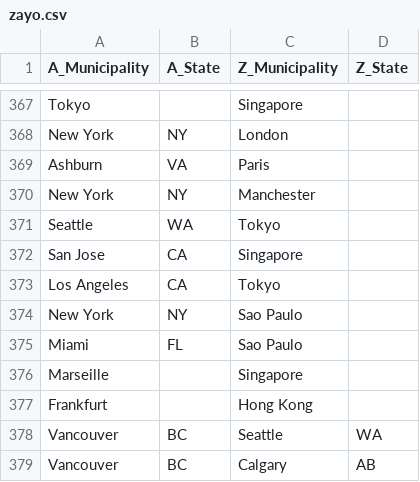
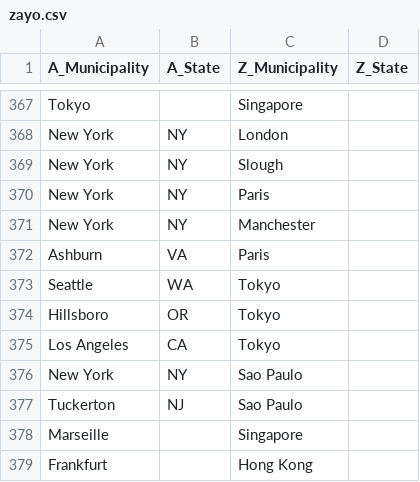
Before and after one commit to 10U-Labs/wan-graph-synthesizer, a CSV file: data/edges/zayo.csv, drawn as a sheet; only a part is shown, gaps mark what is left out; the shorter side is filled out with more unchanged rows.

```diff
--- a/data/edges/zayo.csv
+++ b/data/edges/zayo.csv
@@ -368,9 +368,11 @@ Tokyo,,Singapore,
 New York,NY,London,
+New York,NY,Slough,
+New York,NY,Paris,
+New York,NY,Manchester,
 Ashburn,VA,Paris,
-New York,NY,Manchester,
 Seattle,WA,Tokyo,
-San Jose,CA,Singapore,
+Hillsboro,OR,Tokyo,
 Los Angeles,CA,Tokyo,
 New York,NY,Sao Paulo,
-Miami,FL,Sao Paulo,
+Tuckerton,NJ,Sao Paulo,
 Marseille,,Singapore,
```
Also changed, not shown: 1 other file.
